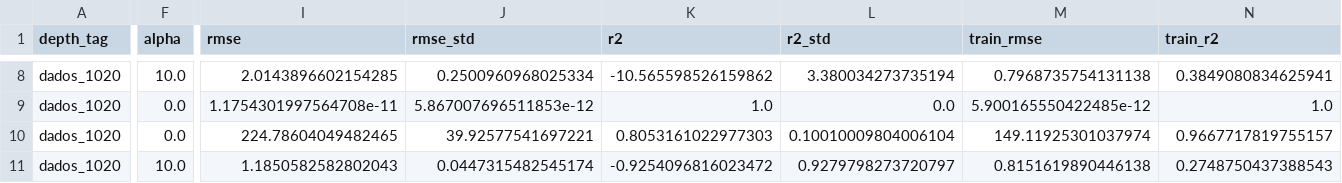
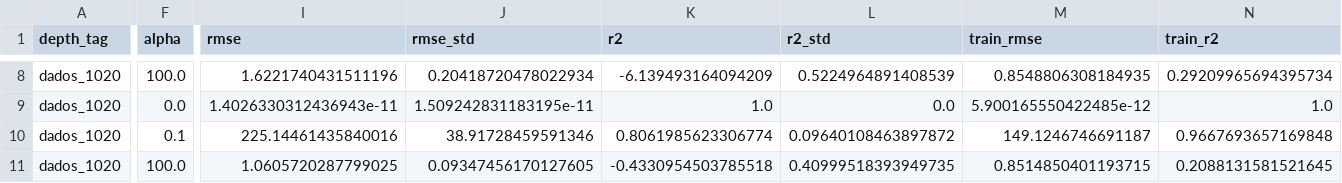
Before and after one commit to ldvsantos/ICS_Analyzer, a CSV file: data/ispc/model_quality_report.csv, drawn as a sheet; only a part is shown, gaps mark what is left out; the diff covers the shown part only; the diff names each change by its address in the sheet, - before the commit and + after, or states it on an @@ line.

```diff
--- a/data/ispc/model_quality_report.csv
+++ b/data/ispc/model_quality_report.csv
-F8 (alpha): 10.0
+F8 (alpha): 100.0
-I8 (rmse): 2.0143896602154285
+I8 (rmse): 1.6221740431511196
-J8 (rmse_std): 0.2500960968025334
+J8 (rmse_std): 0.20418720478022934
-K8 (r2): -10.565598526159862
+K8 (r2): -6.139493164094209
-L8 (r2_std): 3.380034273735194
+L8 (r2_std): 0.5224964891408539
-M8 (train_rmse): 0.7968735754131138
+M8 (train_rmse): 0.8548806308184935
-N8 (train_r2): 0.3849080834625941
+N8 (train_r2): 0.29209965694395734
-I9 (rmse): 1.1754301997564708e-11
+I9 (rmse): 1.4026330312436943e-11
-J9 (rmse_std): 5.867007696511853e-12
+J9 (rmse_std): 1.509242831183195e-11
-F10 (alpha): 0.0
+F10 (alpha): 0.1
-I10 (rmse): 224.78604049482465
+I10 (rmse): 225.14461435840016
-J10 (rmse_std): 39.92577541697221
+J10 (rmse_std): 38.91728459591346
-K10 (r2): 0.8053161022977303
+K10 (r2): 0.8061985623306774
-L10 (r2_std): 0.10010009804006104
+L10 (r2_std): 0.09640108463897872
-M10 (train_rmse): 149.11925301037974
+M10 (train_rmse): 149.1246746691187
-N10 (train_r2): 0.9667717819755157
+N10 (train_r2): 0.9667693657169848
-F11 (alpha): 10.0
+F11 (alpha): 100.0
-I11 (rmse): 1.1850582582802043
+I11 (rmse): 1.0605720287799025
-J11 (rmse_std): 0.0447315482545174
+J11 (rmse_std): 0.09347456170127605
-K11 (r2): -0.9254096816023472
+K11 (r2): -0.4330954503785518
-L11 (r2_std): 0.9279798273720797
+L11 (r2_std): 0.40999518393949735
-M11 (train_rmse): 0.8151619890446138
+M11 (train_rmse): 0.8514850401193715
-N11 (train_r2): 0.2748750437388543
+N11 (train_r2): 0.2088131581521645
```
Also changed, not shown: 34 edited cells elsewhere in this file, 19 other files.
